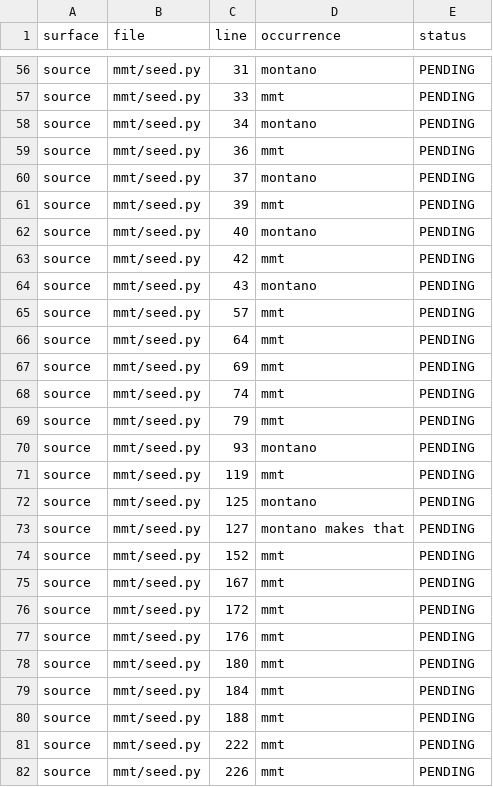
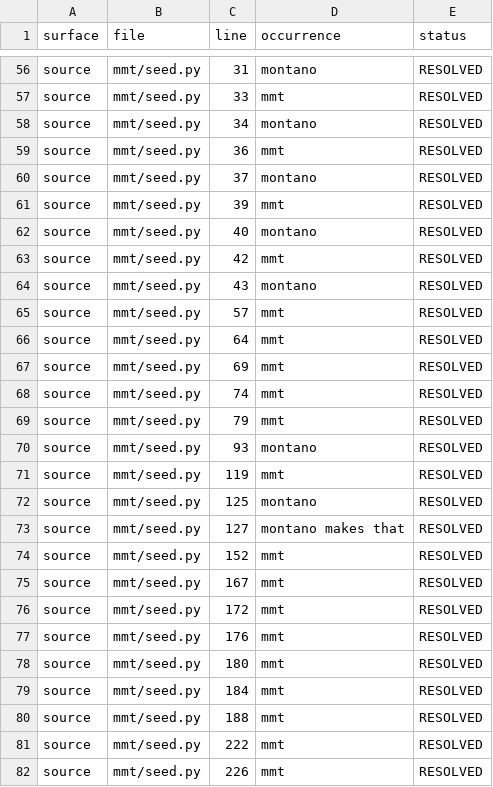
Before and after one commit to tylermcmanus1010-max/Cold-Call-Coach, a CSV file: monti-makes-it/engine/evidence/brand-inventory.csv, drawn as a sheet; only a part is shown, gaps mark what is left out; the diff covers the shown part only; the diff names each change by its address in the sheet, - before the commit and + after, or states it on an @@ line.

```diff
--- a/monti-makes-it/engine/evidence/brand-inventory.csv
+++ b/monti-makes-it/engine/evidence/brand-inventory.csv
-E56:E82 (status): PENDING
+E56:E82 (status): RESOLVED
```
Also changed, not shown: 163 edited cells elsewhere in this file, 6 other files.
